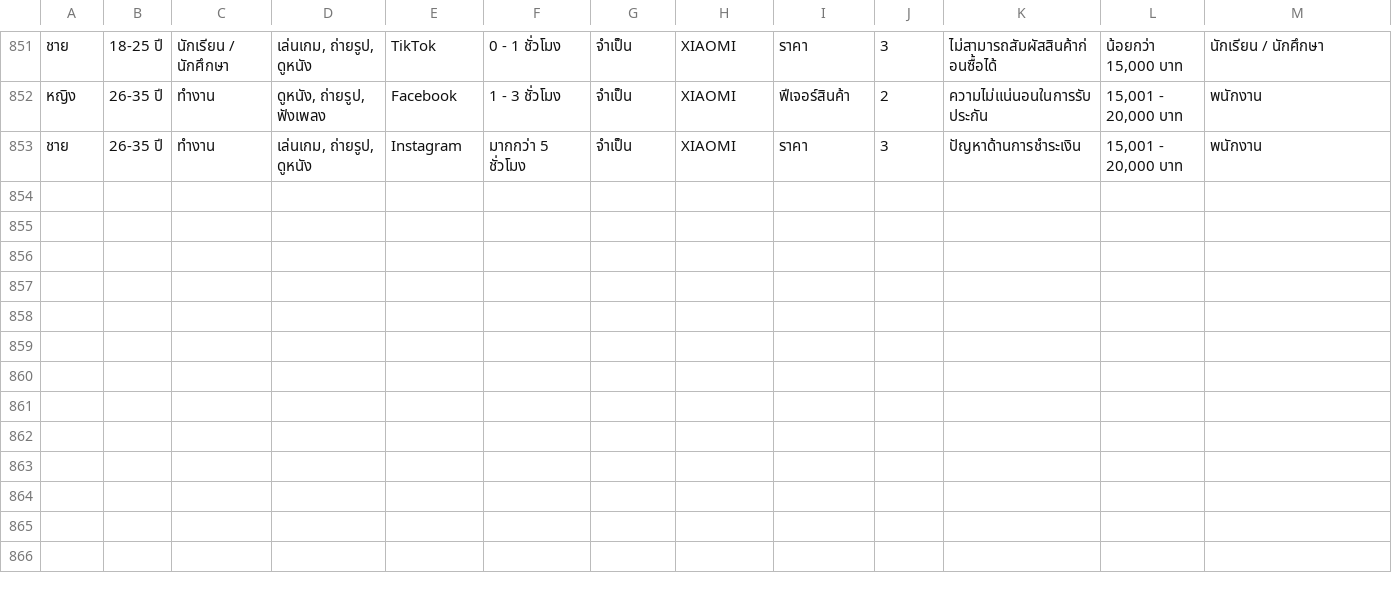
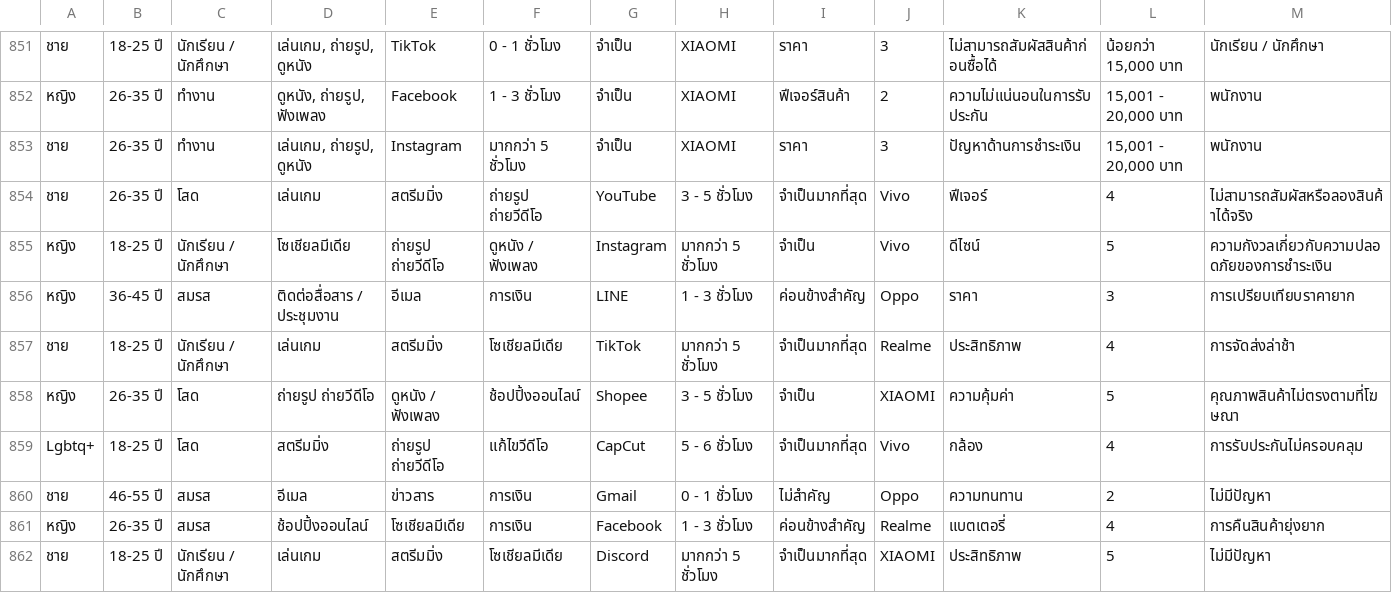
Before and after one commit to tasuke567/Project1, a CSV file: server/datasets/dataset2.csv, drawn as a sheet; only a part is shown, gaps mark what is left out; rows hold the shown columns only; the diff names each change by its address in the sheet, - before the commit and + after, or states it on an @@ line.

Commit message:
Update dataset2.csv

```diff
--- a/server/datasets/dataset2.csv
+++ b/server/datasets/dataset2.csv
+row 854: ชาย | 26-35 ปี | โสด | เล่นเกม | สตรีมมิ่ง | ถ่ายรูป ถ่ายวีดีโอ | YouTube | 3 - 5 ชั่วโมง | จำเป็นมากที่สุด | Vivo | ฟีเจอร์ | 4 | ไม่สามารถสัมผัสหรือลองสินค้าได้จริง
+row 855: หญิง | 18-25 ปี | นักเรียน / นักศึกษา | โซเชียลมีเดีย | ถ่ายรูป ถ่ายวีดีโอ | ดูหนัง / ฟังเพลง | Instagram | มากกว่า 5 ชั่วโมง | จำเป็น | Vivo | ดีไซน์ | 5 | ความกังวลเกี่ยวกับความปลอดภัยของการชำระเงิน
+row 856: หญิง | 36-45 ปี | สมรส | ติดต่อสื่อสาร / ประชุมงาน | อีเมล | การเงิน | LINE | 1 - 3 ชั่วโมง | ค่อนข้างสำคัญ | Oppo | ราคา | 3 | การเปรียบเทียบราคายาก
+row 857: ชาย | 18-25 ปี | นักเรียน / นักศึกษา | เล่นเกม | สตรีมมิ่ง | โซเชียลมีเดีย | TikTok | มากกว่า 5 ชั่วโมง | จำเป็นมากที่สุด | Realme | ประสิทธิภาพ | 4 | การจัดส่งล่าช้า
+row 858: หญิง | 26-35 ปี | โสด | ถ่ายรูป ถ่ายวีดีโอ | ดูหนัง / ฟังเพลง | ช้อปปิ้งออนไลน์ | Shopee | 3 - 5 ชั่วโมง | จำเป็น | XIAOMI | ความคุ้มค่า | 5 | คุณภาพสินค้าไม่ตรงตามที่โฆษณา
+row 859: Lgbtq+ | 18-25 ปี | โสด | สตรีมมิ่ง | ถ่ายรูป ถ่ายวีดีโอ | แก้ไขวีดีโอ | CapCut | 5 - 6 ชั่วโมง | จำเป็นมากที่สุด | Vivo | กล้อง | 4 | การรับประกันไม่ครอบคลุม
+row 860: ชาย | 46-55 ปี | สมรส | อีเมล | ข่าวสาร | การเงิน | Gmail | 0 - 1 ชั่วโมง | ไม่สำคัญ | Oppo | ความทนทาน | 2 | ไม่มีปัญหา
+row 861: หญิง | 26-35 ปี | สมรส | ช้อปปิ้งออนไลน์ | โซเชียลมีเดีย | การเงิน | Facebook | 1 - 3 ชั่วโมง | ค่อนข้างสำคัญ | Realme | แบตเตอรี่ | 4 | การคืนสินค้ายุ่งยาก
+row 862: ชาย | 18-25 ปี | นักเรียน / นักศึกษา | เล่นเกม | สตรีมมิ่ง | โซเชียลมีเดีย | Discord | มากกว่า 5 ชั่วโมง | จำเป็นมากที่สุด | XIAOMI | ประสิทธิภาพ | 5 | ไม่มีปัญหา
```
